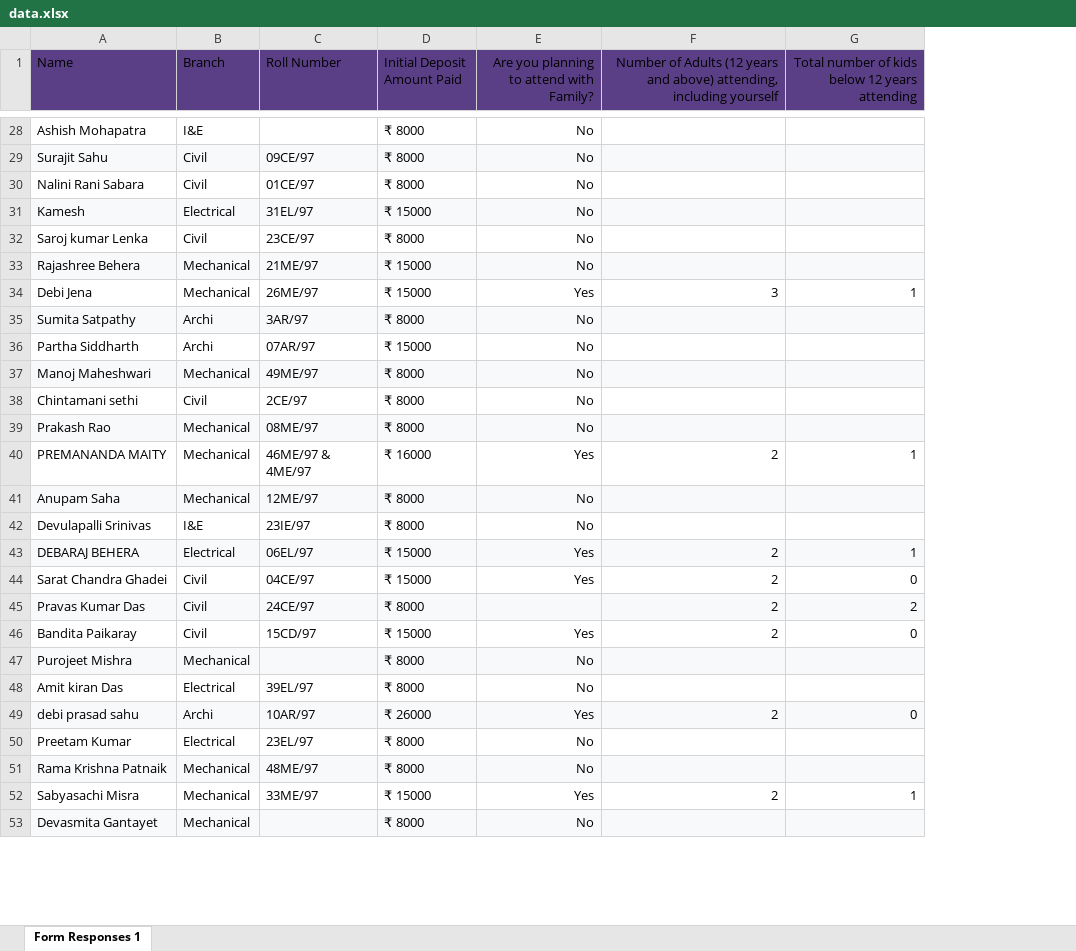
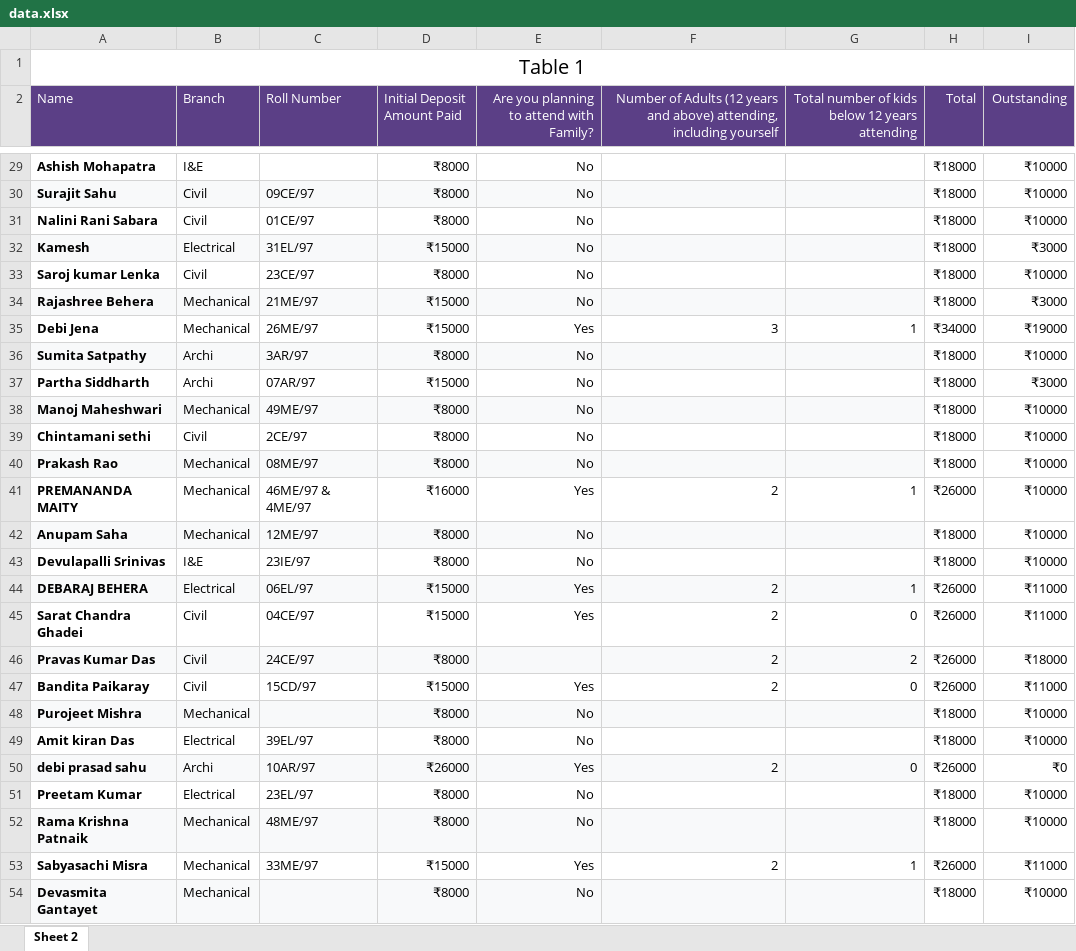
Before and after one commit to samalendu/initial-deposit, an Excel workbook: data.xlsx, sheet Sheet 2, drawn as a sheet; only a part is shown, gaps mark what is left out; values as stored, in another font and other column widths than the file's, no borders; addresses are those after the commit; the diff covers the shown part only; the diff names each change by its address in the sheet, - before the commit and + after, or states it on an @@ line.

Commit message:
updated file with total and outstanding

```diff
--- a/data.xlsx (sheet Sheet 2)
+++ b/data.xlsx (sheet Sheet 2)
-sheet tab: Form Responses 1
+sheet tab: Sheet 2
+column H (Total), rows 29-54: ₹18000 | ₹18000 | ₹18000 | ₹18000 | ₹18000 | ₹18000 | ₹34000 | ₹18000 | ₹18000 | ₹18000 | ₹18000 | ₹18000 | ₹26000 | ₹18000 | ₹18000 | ₹26000 | ₹26000 | ₹26000 | ₹26000 | ₹18000 | ₹18000 | ₹26000 | ₹18000 | ₹18000 | ₹26000 | ₹18000
+column I (Outstanding), rows 29-54: ₹10000 | ₹10000 | ₹10000 | ₹3000 | ₹10000 | ₹3000 | ₹19000 | ₹10000 | ₹3000 | ₹10000 | ₹10000 | ₹10000 | ₹10000 | ₹10000 | ₹10000 | ₹11000 | ₹11000 | ₹18000 | ₹11000 | ₹10000 | ₹10000 | ₹0 | ₹10000 | ₹10000 | ₹11000 | ₹10000
+row 1: Table 1
-A2:G2 text colour: black
+A2:G2 text colour: #FFFFFF
-A29:A54 bold: off
+A29:A54 bold: on
-D29:D31 (Initial Deposit Amount Paid): ₹ 8000
+D29:D31 (Initial Deposit Amount Paid): ₹8000
-D32 (Initial Deposit Amount Paid): ₹ 15000
+D32 (Initial Deposit Amount Paid): ₹15000
-D33 (Initial Deposit Amount Paid): ₹ 8000
+D33 (Initial Deposit Amount Paid): ₹8000
-D34:D35 (Initial Deposit Amount Paid): ₹ 15000
+D34:D35 (Initial Deposit Amount Paid): ₹15000
-D36 (Initial Deposit Amount Paid): ₹ 8000
+D36 (Initial Deposit Amount Paid): ₹8000
-D37 (Initial Deposit Amount Paid): ₹ 15000
+D37 (Initial Deposit Amount Paid): ₹15000
-D38:D40 (Initial Deposit Amount Paid): ₹ 8000
+D38:D40 (Initial Deposit Amount Paid): ₹8000
-D41 (Initial Deposit Amount Paid): ₹ 16000
+D41 (Initial Deposit Amount Paid): ₹16000
-D42:D43 (Initial Deposit Amount Paid): ₹ 8000
+D42:D43 (Initial Deposit Amount Paid): ₹8000
-D44:D45 (Initial Deposit Amount Paid): ₹ 15000
+D44:D45 (Initial Deposit Amount Paid): ₹15000
-D46 (Initial Deposit Amount Paid): ₹ 8000
+D46 (Initial Deposit Amount Paid): ₹8000
-D47 (Initial Deposit Amount Paid): ₹ 15000
+D47 (Initial Deposit Amount Paid): ₹15000
-D48:D49 (Initial Deposit Amount Paid): ₹ 8000
+D48:D49 (Initial Deposit Amount Paid): ₹8000
-D50 (Initial Deposit Amount Paid): ₹ 26000
+D50 (Initial Deposit Amount Paid): ₹26000
-D51:D52 (Initial Deposit Amount Paid): ₹ 8000
+D51:D52 (Initial Deposit Amount Paid): ₹8000
-D53 (Initial Deposit Amount Paid): ₹ 15000
+D53 (Initial Deposit Amount Paid): ₹15000
-D54 (Initial Deposit Amount Paid): ₹ 8000
+D54 (Initial Deposit Amount Paid): ₹8000
```
Also changed, not shown: 70 edited cells and cell formats elsewhere in this sheet.
